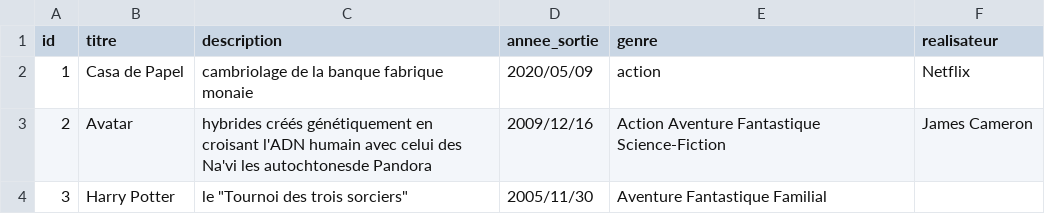
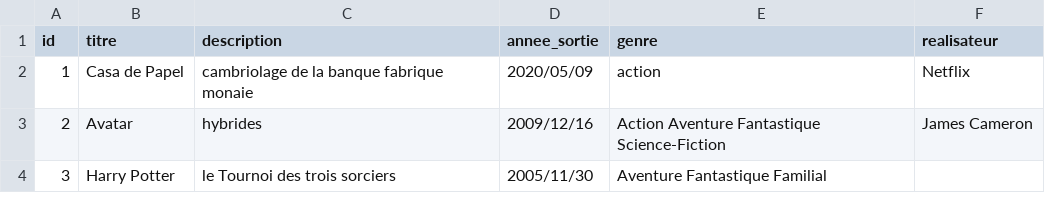
Before and after one commit to aissatouSenghor95/ANNUAIRE_FILM, a CSV file: film.csv, drawn as a sheet.

Commit message:
Update film.csv

```diff
--- a/film.csv
+++ b/film.csv
@@ -2,3 +2,3 @@ id,titre,description,annee_sortie,genre,realisateur
 1,Casa de Papel,cambriolage de la banque fabrique monaie,2020/05/09,action,Netflix
-2,Avatar,hybrides créés génétiquement en croisant l'ADN humain avec celui des Na'vi les autochtonesde Pandora,2009/12/16,Action Aventure Fantastique Science-Fiction,James Cameron
-3,Harry Potter,le "Tournoi des trois sorciers",2005/11/30,Aventure Fantastique Familial
+2,Avatar,hybrides,2009/12/16,Action Aventure Fantastique Science-Fiction,James Cameron
+3,Harry Potter,le Tournoi des trois sorciers,2005/11/30,Aventure Fantastique Familial
```
